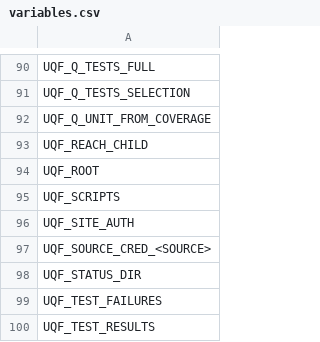
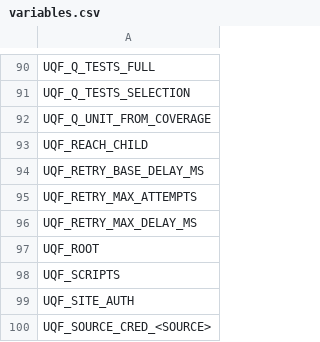
Before and after one commit to kwojdalski/uqf, a CSV file: docs/reference/surfaces/current/variables.csv, drawn as a sheet; only a part is shown, gaps mark what is left out; the shorter side is filled out with more unchanged rows; the diff names each change by its address in the sheet, - before the commit and + after, or states it on an @@ line.

```diff
--- a/docs/reference/surfaces/current/variables.csv
+++ b/docs/reference/surfaces/current/variables.csv
+row 94: UQF_RETRY_BASE_DELAY_MS
+row 95: UQF_RETRY_MAX_ATTEMPTS
+row 96: UQF_RETRY_MAX_DELAY_MS
```
Also changed, not shown: docs/reference/environment/read.csv, docs/reference/surfaces/current/functions.csv, 8 other files.
